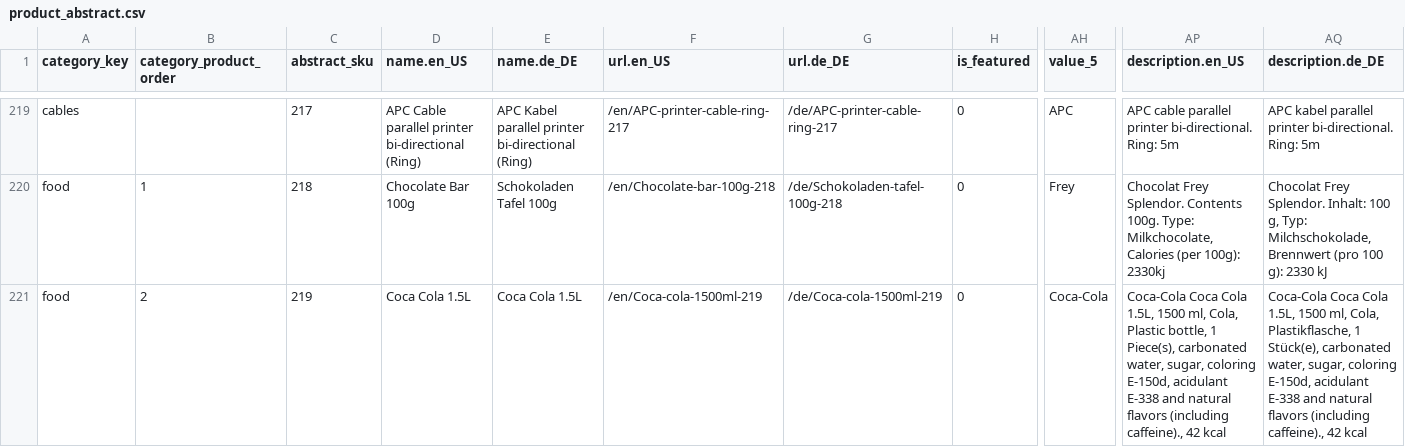
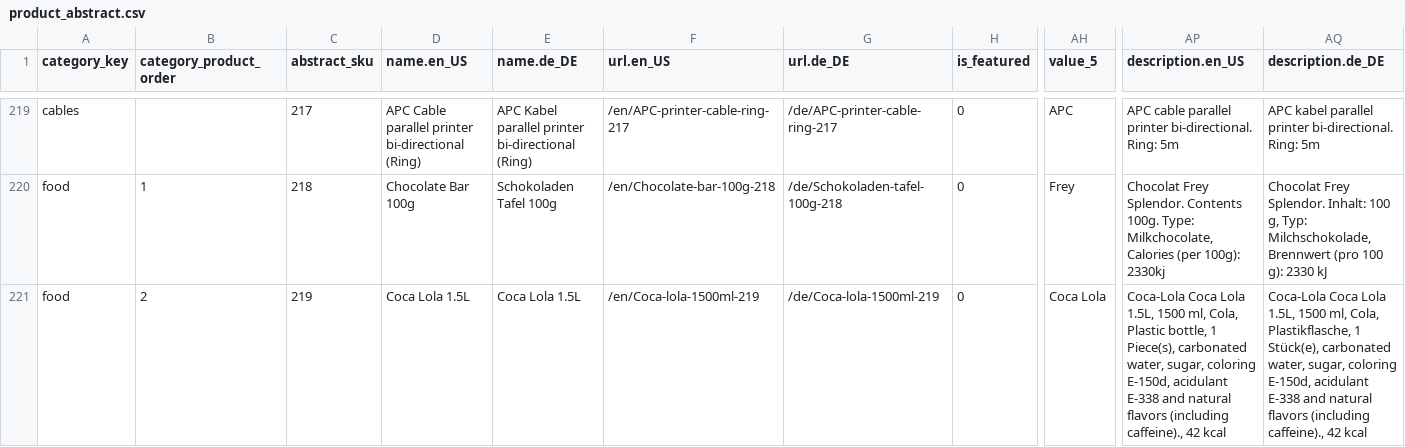
Before and after one commit to spryker-shop/b2b-demo-shop, a CSV file: data/import/icecat_biz_data/product_abstract.csv, drawn as a sheet; only a part is shown, gaps mark what is left out; the diff names each change by its address in the sheet, - before the commit and + after, or states it on an @@ line.

```diff
--- a/data/import/icecat_biz_data/product_abstract.csv
+++ b/data/import/icecat_biz_data/product_abstract.csv
-D221 (name.en_US): Coca Cola 1.5L
+D221 (name.en_US): Coca Lola 1.5L
-E221 (name.de_DE): Coca Cola 1.5L
+E221 (name.de_DE): Coca Lola 1.5L
-F221 (url.en_US): /en/Coca-cola-1500ml-219
+F221 (url.en_US): /en/Coca-lola-1500ml-219
-G221 (url.de_DE): /de/Coca-cola-1500ml-219
+G221 (url.de_DE): /de/Coca-lola-1500ml-219
-AH221 (value_5): Coca-Cola
+AH221 (value_5): Coca Lola
-AP221 (description.en_US): Coca-Cola Coca Cola 1.5L, 1500…
+AP221 (description.en_US): Coca-Lola Coca Lola 1.5L, 1500…
-AQ221 (description.de_DE): Coca-Cola Coca Cola 1.5L, 1500…
+AQ221 (description.de_DE): Coca-Lola Coca Lola 1.5L, 1500…
```
Also changed, not shown: data/import/product_price.csv, 1 other file.
